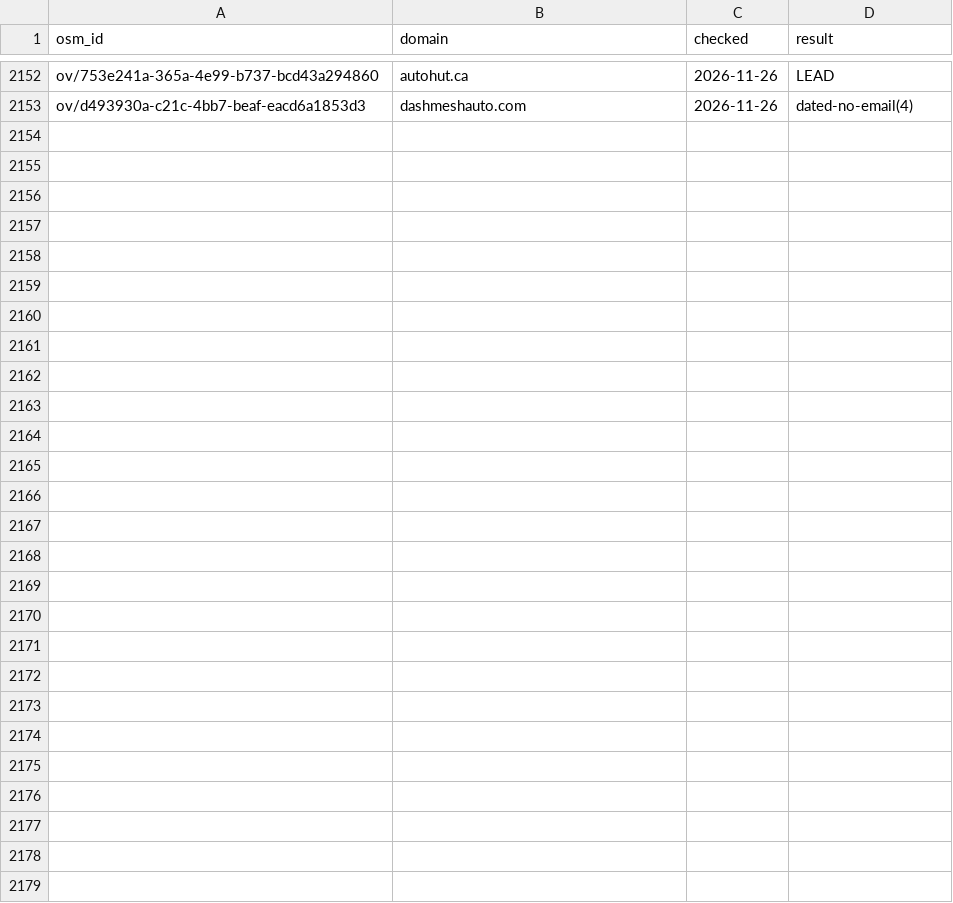
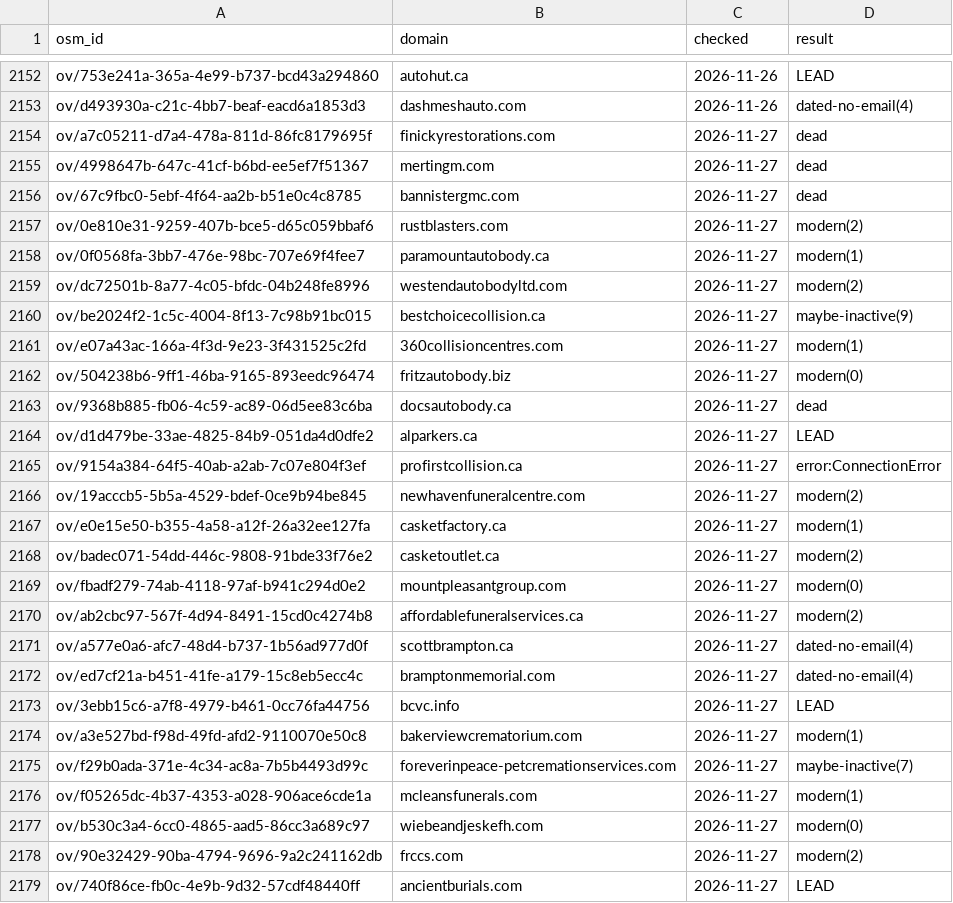
Before and after one commit to veronosstudio/lead-finder-canada, a CSV file: data/seen-overture-s7.csv, drawn as a sheet; only a part is shown, gaps mark what is left out; the diff names each change by its address in the sheet, - before the commit and + after, or states it on an @@ line.

Commit message:
Canada leads 2026-11-27 (search 7)

```diff
--- a/data/seen-overture-s7.csv
+++ b/data/seen-overture-s7.csv
+row 2154: ov/a7c05211-d7a4-478a-811d-86fc8179695f | finickyrestorations.com | 2026-11-27 | dead
+row 2155: ov/4998647b-647c-41cf-b6bd-ee5ef7f51367 | mertingm.com | 2026-11-27 | dead
+row 2156: ov/67c9fbc0-5ebf-4f64-aa2b-b51e0c4c8785 | bannistergmc.com | 2026-11-27 | dead
+row 2157: ov/0e810e31-9259-407b-bce5-d65c059bbaf6 | rustblasters.com | 2026-11-27 | modern(2)
+row 2158: ov/0f0568fa-3bb7-476e-98bc-707e69f4fee7 | paramountautobody.ca | 2026-11-27 | modern(1)
+row 2159: ov/dc72501b-8a77-4c05-bfdc-04b248fe8996 | westendautobodyltd.com | 2026-11-27 | modern(2)
+row 2160: ov/be2024f2-1c5c-4004-8f13-7c98b91bc015 | bestchoicecollision.ca | 2026-11-27 | maybe-inactive(9)
+row 2161: ov/e07a43ac-166a-4f3d-9e23-3f431525c2fd | 360collisioncentres.com | 2026-11-27 | modern(1)
+row 2162: ov/504238b6-9ff1-46ba-9165-893eedc96474 | fritzautobody.biz | 2026-11-27 | modern(0)
+row 2163: ov/9368b885-fb06-4c59-ac89-06d5ee83c6ba | docsautobody.ca | 2026-11-27 | dead
+row 2164: ov/d1d479be-33ae-4825-84b9-051da4d0dfe2 | alparkers.ca | 2026-11-27 | LEAD
+row 2165: ov/9154a384-64f5-40ab-a2ab-7c07e804f3ef | profirstcollision.ca | 2026-11-27 | error:ConnectionError
+row 2166: ov/19acccb5-5b5a-4529-bdef-0ce9b94be845 | newhavenfuneralcentre.com | 2026-11-27 | modern(2)
+row 2167: ov/e0e15e50-b355-4a58-a12f-26a32ee127fa | casketfactory.ca | 2026-11-27 | modern(1)
+row 2168: ov/badec071-54dd-446c-9808-91bde33f76e2 | casketoutlet.ca | 2026-11-27 | modern(2)
+row 2169: ov/fbadf279-74ab-4118-97af-b941c294d0e2 | mountpleasantgroup.com | 2026-11-27 | modern(0)
+row 2170: ov/ab2cbc97-567f-4d94-8491-15cd0c4274b8 | affordablefuneralservices.ca | 2026-11-27 | modern(2)
+row 2171: ov/a577e0a6-afc7-48d4-b737-1b56ad977d0f | scottbrampton.ca | 2026-11-27 | dated-no-email(4)
+row 2172: ov/ed7cf21a-b451-41fe-a179-15c8eb5ecc4c | bramptonmemorial.com | 2026-11-27 | dated-no-email(4)
+row 2173: ov/3ebb15c6-a7f8-4979-b461-0cc76fa44756 | bcvc.info | 2026-11-27 | LEAD
+row 2174: ov/a3e527bd-f98d-49fd-afd2-9110070e50c8 | bakerviewcrematorium.com | 2026-11-27 | modern(1)
+row 2175: ov/f29b0ada-371e-4c34-ac8a-7b5b4493d99c | foreverinpeace-petcremationservices.com | 2026-11-27 | maybe-inactive(7)
+row 2176: ov/f05265dc-4b37-4353-a028-906ace6cde1a | mcleansfunerals.com | 2026-11-27 | modern(1)
+row 2177: ov/b530c3a4-6cc0-4865-aad5-86cc3a689c97 | wiebeandjeskefh.com | 2026-11-27 | modern(0)
+row 2178: ov/90e32429-90ba-4794-9696-9a2c241162db | frccs.com | 2026-11-27 | modern(2)
+row 2179: ov/740f86ce-fb0c-4e9b-9d32-57cdf48440ff | ancientburials.com | 2026-11-27 | LEAD
```
